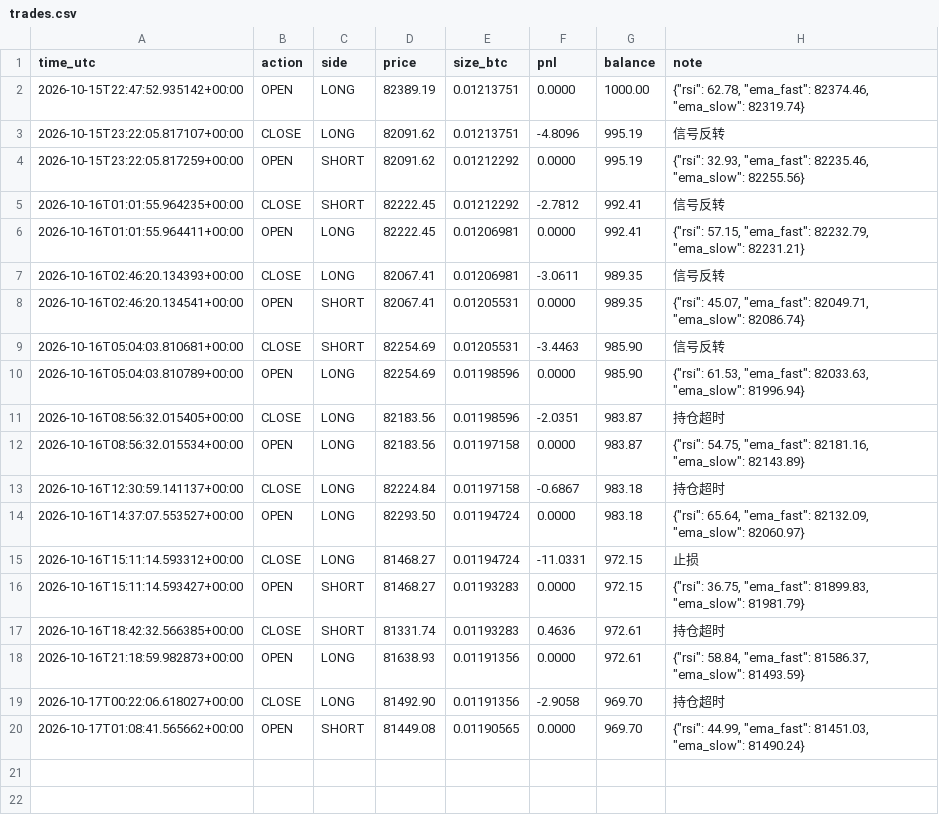
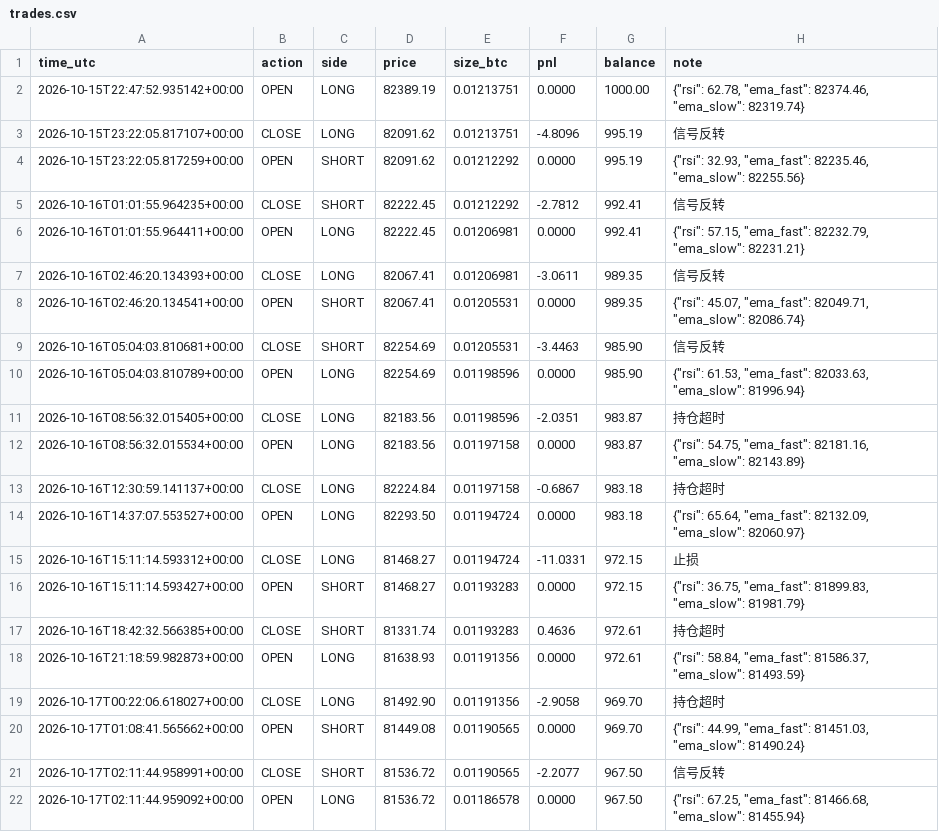
Before and after one commit to kk668900/btc-paper-bot, a CSV file: trades.csv, drawn as a sheet.

```diff
--- a/trades.csv
+++ b/trades.csv
@@ -20 +20,3 @@ time_utc,action,side,price,size_btc,pnl,balance,note
 2026-10-17T01:08:41.565662+00:00,OPEN,SHORT,81449.08,0.01190565,0.0000,969.70,"{""rsi"": 44.99, ""ema_fast"": 81451.03, ""ema_slow"": 81490.24}"
+2026-10-17T02:11:44.958991+00:00,CLOSE,SHORT,81536.72,0.01190565,-2.2077,967.50,信号反转
+2026-10-17T02:11:44.959092+00:00,OPEN,LONG,81536.72,0.01186578,0.0000,967.50,"{""rsi"": 67.25, ""ema_fast"": 81466.68, ""ema_slow"": 81455.94}"
```
Also changed, not shown: 1 other file.
